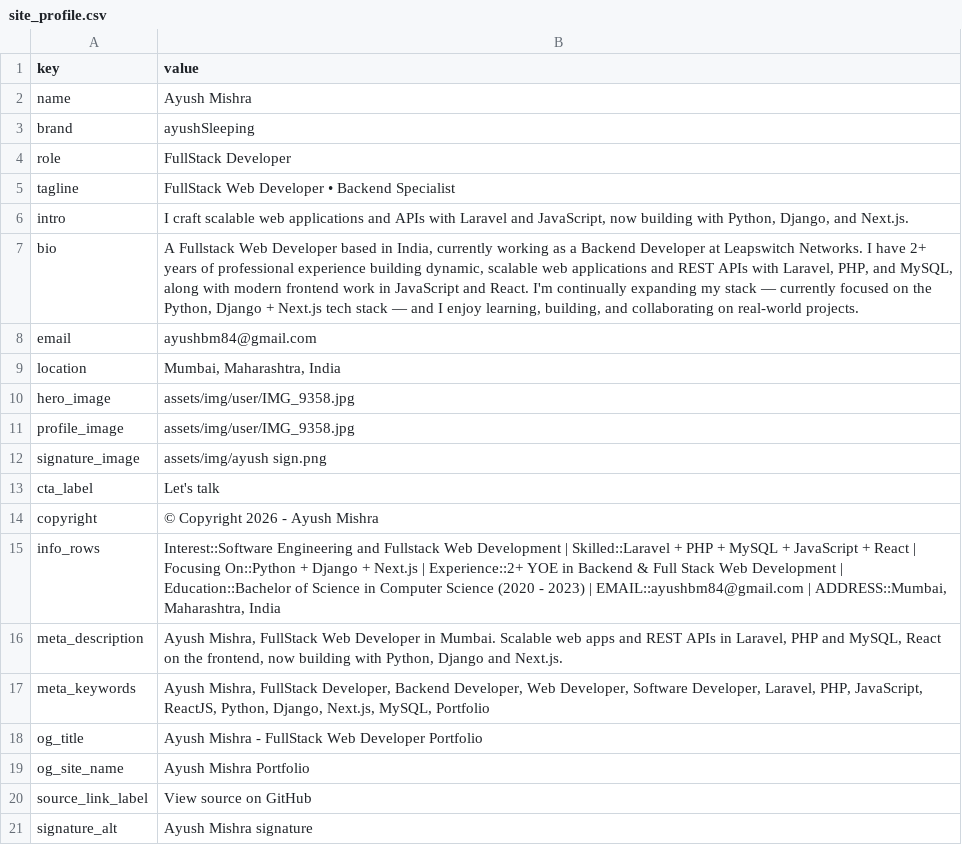
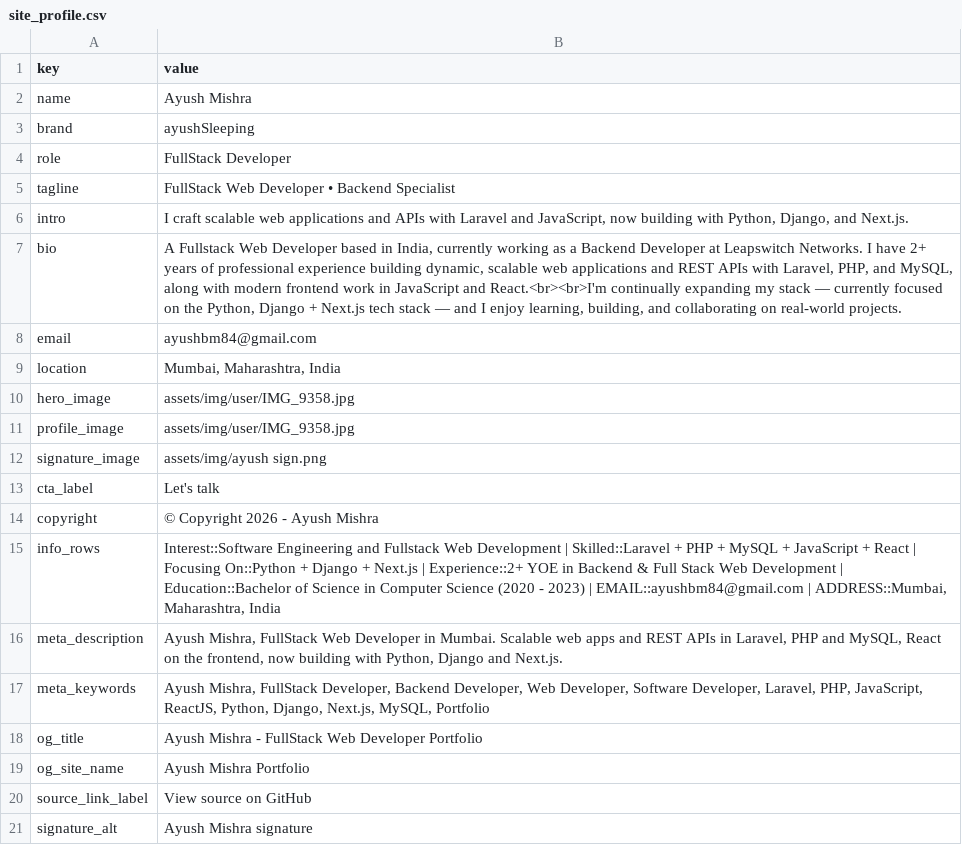
Before and after one commit to ayush-sleeping/Personal-Portfolio, a CSV file: sheets/seed-csv/site_profile.csv, drawn as a sheet.

```diff
--- a/sheets/seed-csv/site_profile.csv
+++ b/sheets/seed-csv/site_profile.csv
@@ -6,3 +6,3 @@ tagline,FullStack Web Developer • Backend Specialist
 intro,"I craft scalable web applications and APIs with Laravel and JavaScript, now building with Python, Django, and Next.js."
-bio,"A Fullstack Web Developer based in India, currently working as a Backend Developer at Leapswitch Networks. I have 2+ years of professional experience building dynamic, scalable web applications and REST APIs with Laravel, PHP, and MySQL, along with modern frontend work in JavaScript and React. I'm continually expanding my stack — currently focused on the Python, Django + Next.js tech stack — and I enjoy learning, building, and collaborating on real-world projects."
+bio,"A Fullstack Web Developer based in India, currently working as a Backend Developer at Leapswitch Networks. I have 2+ years of professional experience building dynamic, scalable web applications and REST APIs with Laravel, PHP, and MySQL, along with modern frontend work in JavaScript and React.<br><br>I'm continually expanding my stack — currently focused on the Python, Django + Next.js tech stack — and I enjoy learning, building, and collaborating on real-world projects."
 email,ayushbm84@gmail.com
```
Also changed, not shown: sheets/seed-csv/page_about.csv.
